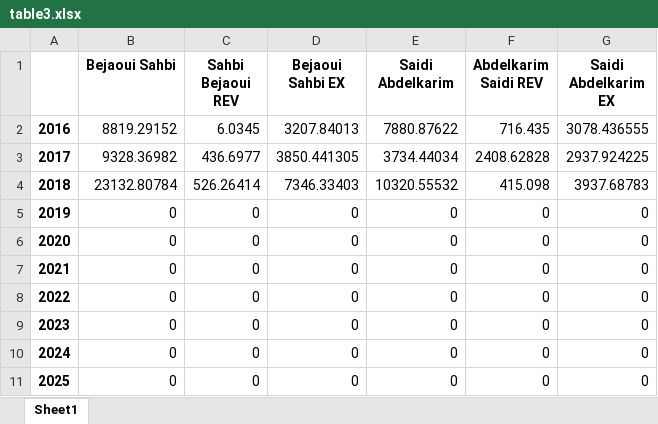
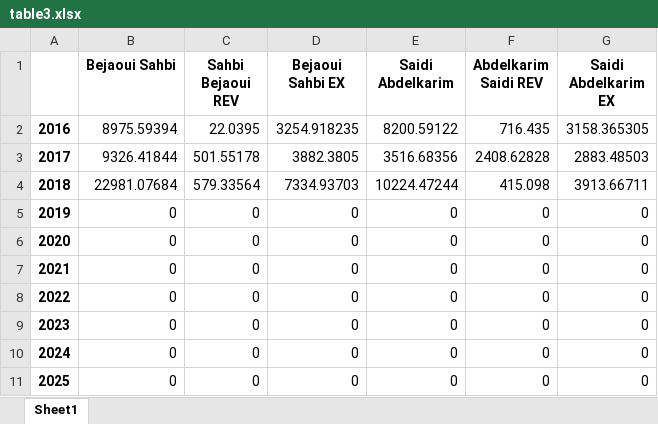
Before and after one commit to abenjemi/Commissions-Calculation, an Excel workbook: table3.xlsx, sheet Sheet1, drawn as a sheet; values as stored, in another font and other column widths than the file's, no borders; the diff names each change by its address in the sheet, - before the commit and + after, or states it on an @@ line.

Commit message:
table2.xlsx

```diff
--- a/table3.xlsx (sheet Sheet1)
+++ b/table3.xlsx (sheet Sheet1)
-B2 (Bejaoui Sahbi): 8819.29152
+B2 (Bejaoui Sahbi): 8975.59394
-C2 (Sahbi Bejaoui REV): 6.0345
+C2 (Sahbi Bejaoui REV): 22.0395
-D2 (Bejaoui Sahbi EX): 3207.84013
+D2 (Bejaoui Sahbi EX): 3254.918235
-E2 (Saidi Abdelkarim): 7880.87622
+E2 (Saidi Abdelkarim): 8200.59122
-G2 (Saidi Abdelkarim EX): 3078.436555
+G2 (Saidi Abdelkarim EX): 3158.365305
-B3 (Bejaoui Sahbi): 9328.36982
+B3 (Bejaoui Sahbi): 9326.41844
-C3 (Sahbi Bejaoui REV): 436.6977
+C3 (Sahbi Bejaoui REV): 501.55178
-D3 (Bejaoui Sahbi EX): 3850.441305
+D3 (Bejaoui Sahbi EX): 3882.3805
-E3 (Saidi Abdelkarim): 3734.44034
+E3 (Saidi Abdelkarim): 3516.68356
-G3 (Saidi Abdelkarim EX): 2937.924225
+G3 (Saidi Abdelkarim EX): 2883.48503
-B4 (Bejaoui Sahbi): 23132.80784
+B4 (Bejaoui Sahbi): 22981.07684
-C4 (Sahbi Bejaoui REV): 526.26414
+C4 (Sahbi Bejaoui REV): 579.33564
-D4 (Bejaoui Sahbi EX): 7346.33403
+D4 (Bejaoui Sahbi EX): 7334.93703
-E4 (Saidi Abdelkarim): 10320.55532
+E4 (Saidi Abdelkarim): 10224.47244
-G4 (Saidi Abdelkarim EX): 3937.68783
+G4 (Saidi Abdelkarim EX): 3913.66711
```
Also changed, not shown: table4.xlsx, table5.xlsx.
